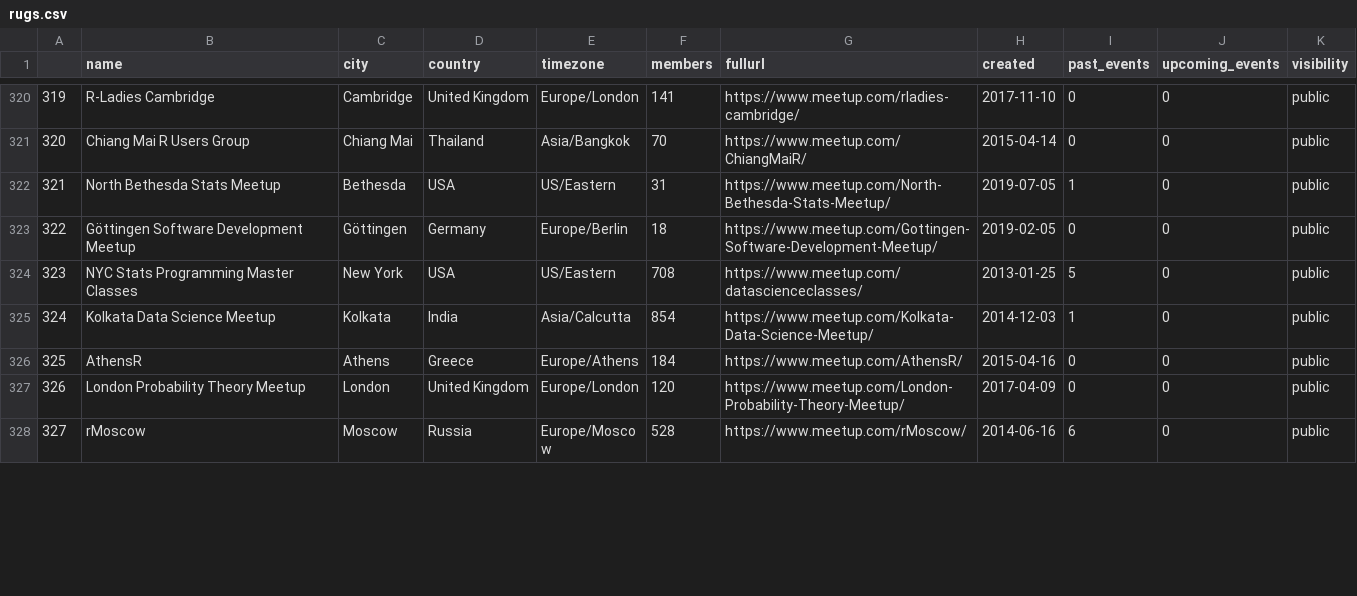
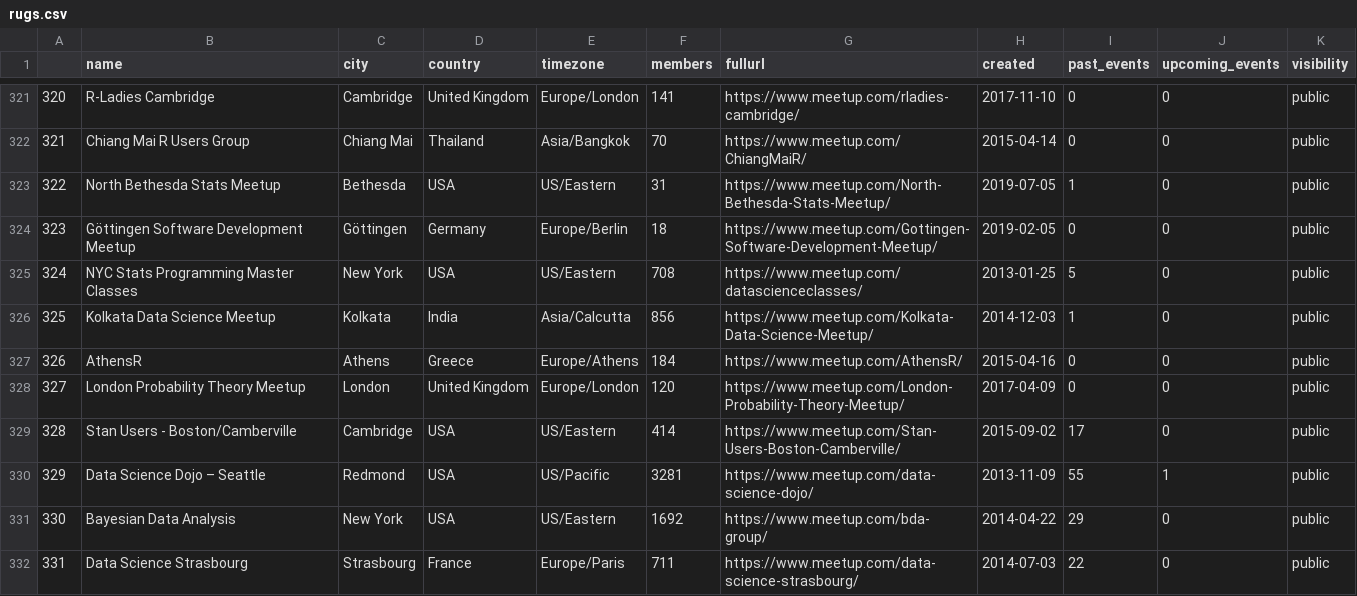
Before and after one commit to benubah/r-community-explorer, a CSV file: docs/data/rugs.csv, drawn as a sheet; only a part is shown, gaps mark what is left out; the shorter side is filled out with more unchanged rows; addresses are those after the commit; the diff covers the shown part only; the diff names each change by its address in the sheet, - before the commit and + after, or states it on an @@ line.

```diff
--- a/docs/data/rugs.csv
+++ b/docs/data/rugs.csv
@@ column A renumbered from row 164 down @@
-F326 (members): 854
+F326 (members): 856
+row 330: 329 | Data Science Dojo – Seattle | Redmond | USA | US/Pacific | 3281 | https://www.meetup.com/data-science-dojo/ | 2013-11-09 | 55 | 1 | public
+row 332: 331 | Data Science Strasbourg | Strasbourg | France | Europe/Paris | 711 | https://www.meetup.com/data-science-strasbourg/ | 2014-07-03 | 22 | 0 | public
```
Also changed, not shown: 2 added rows, 3 removed rows, 5 moved rows and 80 edited cells elsewhere in this file, docs/data/rladies.csv, 6 other files.
